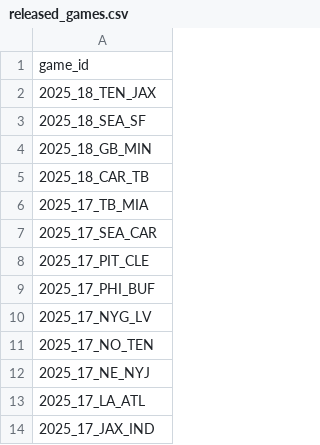
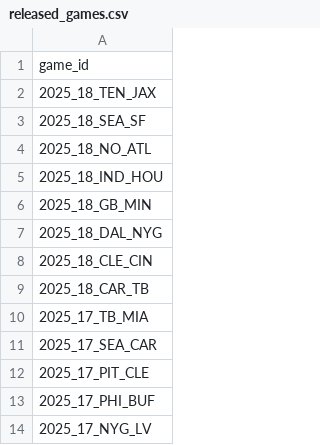
Before and after one commit to nflverse/nflverse-pbp-internal, a CSV file: released_games.csv, drawn as a sheet; only a part is shown; the shorter side is filled out with more unchanged rows.

```diff
--- a/released_games.csv
+++ b/released_games.csv
@@ -3,3 +3,7 @@ game_id
 2025_18_SEA_SF
+2025_18_NO_ATL
+2025_18_IND_HOU
 2025_18_GB_MIN
+2025_18_DAL_NYG
+2025_18_CLE_CIN
 2025_18_CAR_TB
```
